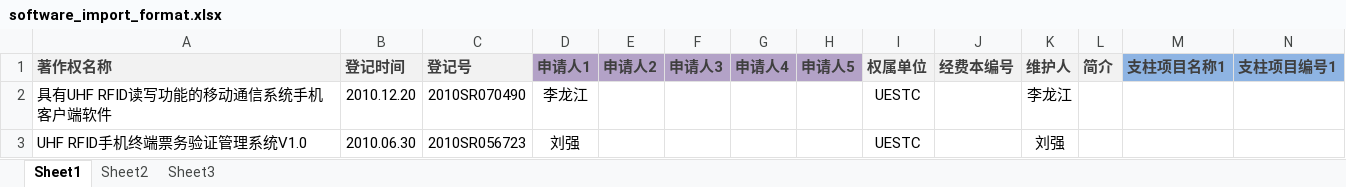
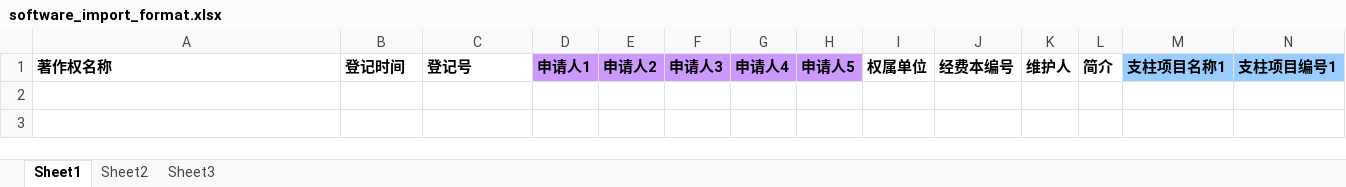
Before and after one commit to zengluyang/team_web_app, an Excel workbook: protected/xls_format/software_import_format.xlsx, sheet Sheet1, drawn as a sheet; only a part is shown; values as stored, in another font and other column widths than the file's, no borders; rows hold the shown columns only; the diff covers the shown part only; the diff names each change by its address in the sheet, - before the commit and + after, or states it on an @@ line.

Commit message:
MOD: impl software xls export.

```diff
--- a/protected/xls_format/software_import_format.xlsx (sheet Sheet1)
+++ b/protected/xls_format/software_import_format.xlsx (sheet Sheet1)
-A1:N1 text colour: #3F3F3F
+A1:N1 text colour: black
-A1:C1 fill: #F2F2F2
+A1:C1 fill: none
-D1:H1 fill: #B3A2C7
+D1:H1 fill: #CC99FF
-I1:L1 fill: #F2F2F2
+I1:L1 fill: none
-M1:N1 fill: #8EB4E3
+M1:N1 fill: #99CCFF
-row 2: 具有UHF RFID读写功能的移动通信系统手机客户端软件 | 2010.12.20 | 2010SR070490 | 李龙江 |  |  |  |  | UESTC |  | 李龙江
-row 3: UHF RFID手机终端票务验证管理系统V1.0 | 2010.06.30 | 2010SR056723 | 刘强 |  |  |  |  | UESTC |  | 刘强
```
Also changed, not shown: cell formats elsewhere in this sheet, 3 other files.
